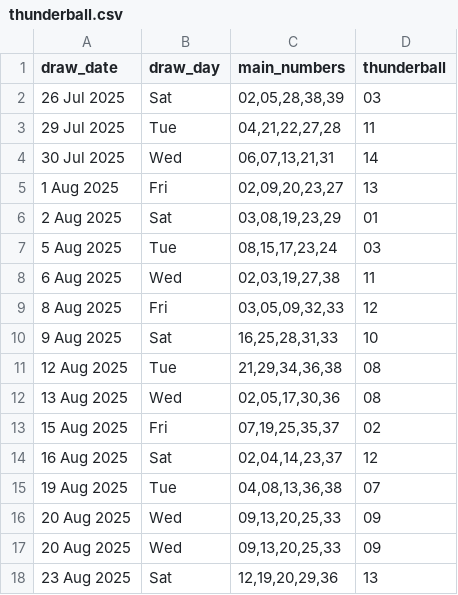
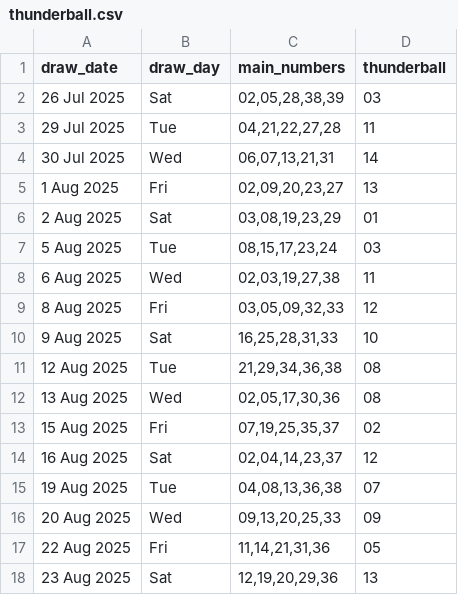
Before and after one commit to Kwill3/lottery_historical_data, a CSV file: data/derived-csv/thunderball.csv, drawn as a sheet; removed rows and columns are numbered as before the commit, all else as after; the diff names each change by its address in the sheet, - before the commit and + after, or states it on an @@ line.

```diff
--- a/data/derived-csv/thunderball.csv
+++ b/data/derived-csv/thunderball.csv
-row 17: 20 Aug 2025 | Wed | 09,13,20,25,33 | 09
+row 17: 22 Aug 2025 | Fri | 11,14,21,31,36 | 05
```
Also changed, not shown: data/derived-csv/euromillions.csv, 1 other file.
